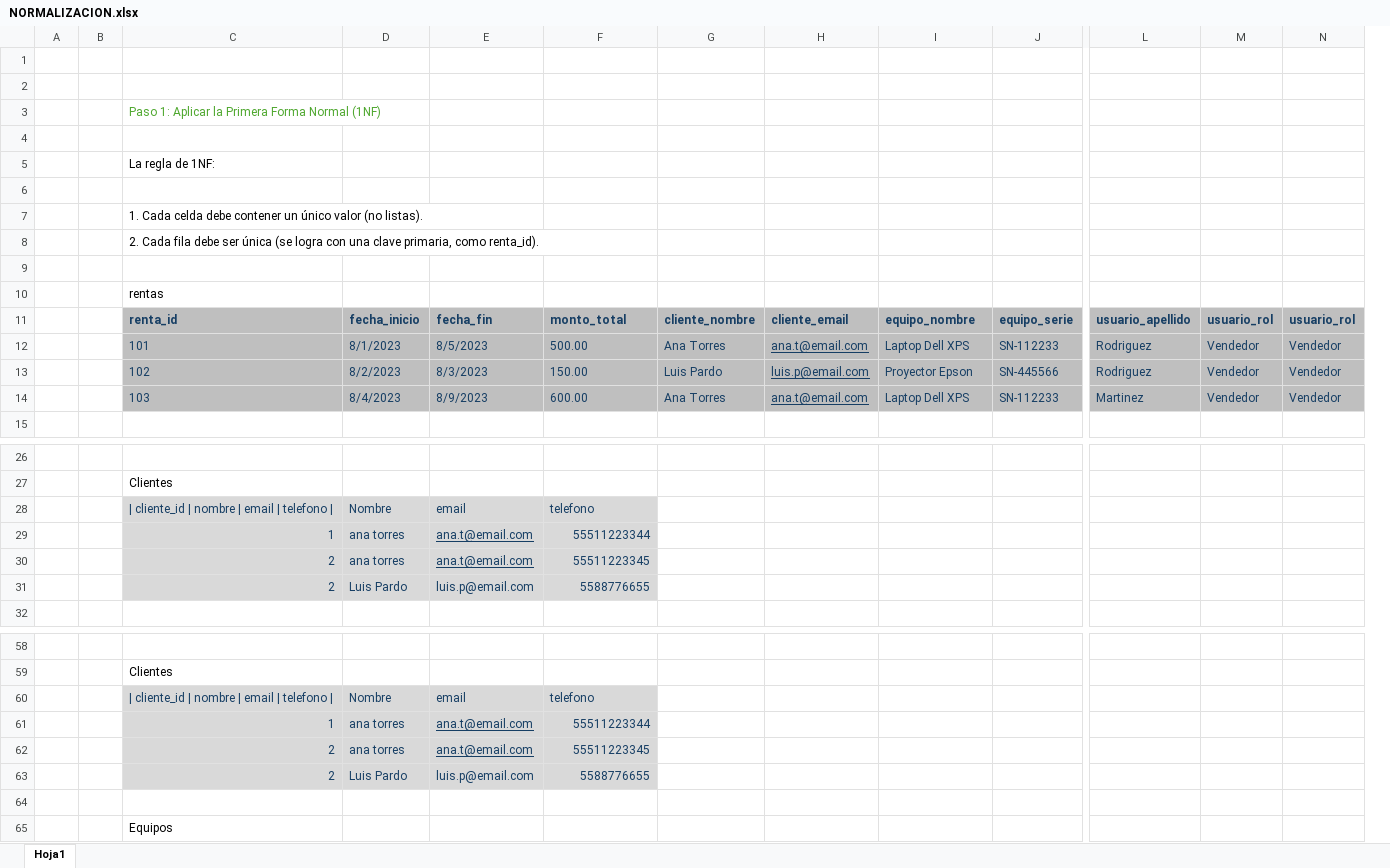
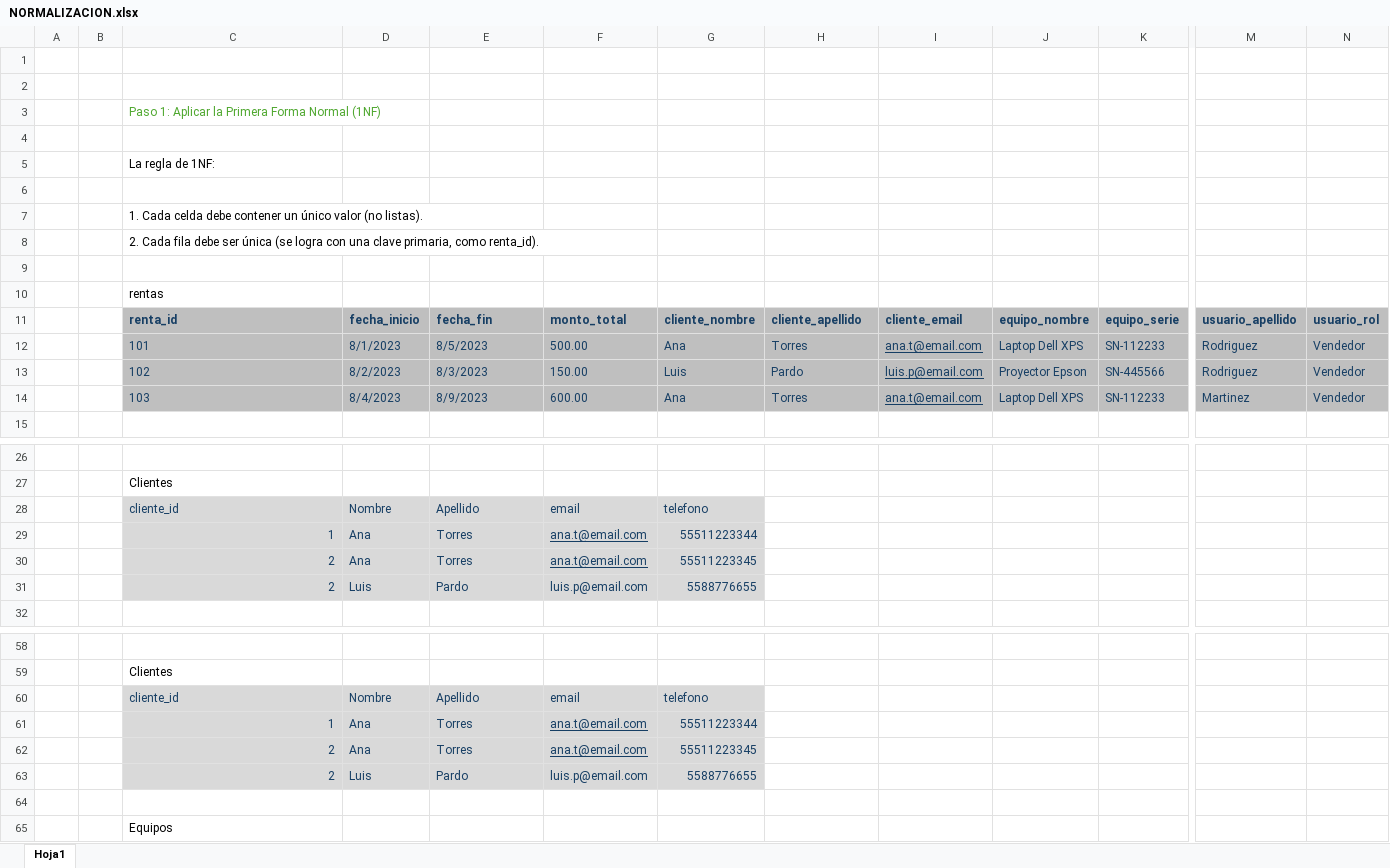
Before and after one commit to Cristian6006/AXXION_SYSTEM, an Excel workbook: _docs/trim_03/Normalización Modelo Relacional/NORMALIZACION.xlsx, sheet Hoja1, drawn as a sheet; only a part is shown, gaps mark what is left out; values as stored, in another font and other column widths than the file's, no borders; removed rows and columns are numbered as before the commit, all else as after; rows hold the shown columns only; the diff covers the shown part only; the diff names each change by its address in the sheet, - before the commit and + after, or states it on an @@ line.

Commit message:
normalizacion

```diff
--- a/_docs/trim_03/Normalización Modelo Relacional/NORMALIZACION.xlsx (sheet Hoja1)
+++ b/_docs/trim_03/Normalización Modelo Relacional/NORMALIZACION.xlsx (sheet Hoja1)
+column J, rows 11-14: equipo_nombre | Laptop Dell XPS | Proyector Epson | Laptop Dell XPS
-column M, rows 11-14: usuario_rol | Vendedor | Vendedor | Vendedor
-H11: cliente_email
+H11: cliente_apellido
-I11: equipo_nombre
+I11: cliente_email
-G12: Ana Torres
+G12: Ana
-H12: ana.t@email.com
+H12: Torres
-H12:H14 underline: on
+H12:H14 underline: off
-I12: Laptop Dell XPS
+I12: ana.t@email.com
-I12:I14 underline: off
+I12:I14 underline: on
-G13: Luis Pardo
+G13: Luis
-H13: luis.p@email.com
+H13: Pardo
-I13: Proyector Epson
+I13: luis.p@email.com
-G14: Ana Torres
+G14: Ana
-H14: ana.t@email.com
+H14: Torres
-I14: Laptop Dell XPS
+I14: ana.t@email.com
-row 28:  |  | | cliente_id | nombre | email | telefono | | Nombre | email | telefono
-row 29:  |  | 1 | ana torres | ana.t@email.com | 55511223344
-row 30:  |  | 2 | ana torres | ana.t@email.com | 55511223345
-row 31:  |  | 2 | Luis Pardo | luis.p@email.com | 5588776655
+row 28:  |  | cliente_id | Nombre | Apellido | email | telefono
+row 29:  |  | 1 | Ana | Torres | ana.t@email.com | 55511223344
+row 30:  |  | 2 | Ana | Torres | ana.t@email.com | 55511223345
+row 31:  |  | 2 | Luis | Pardo | luis.p@email.com | 5588776655
-row 60:  |  | | cliente_id | nombre | email | telefono | | Nombre | email | telefono
-row 61:  |  | 1 | ana torres | ana.t@email.com | 55511223344
-row 62:  |  | 2 | ana torres | ana.t@email.com | 55511223345
-row 63:  |  | 2 | Luis Pardo | luis.p@email.com | 5588776655
+row 60:  |  | cliente_id | Nombre | Apellido | email | telefono
+row 61:  |  | 1 | Ana | Torres | ana.t@email.com | 55511223344
+row 62:  |  | 2 | Ana | Torres | ana.t@email.com | 55511223345
+row 63:  |  | 2 | Luis | Pardo | luis.p@email.com | 5588776655
```
Also changed, not shown: 13 added rows, 13 removed rows and cell formats elsewhere in this sheet, 1 other file.
